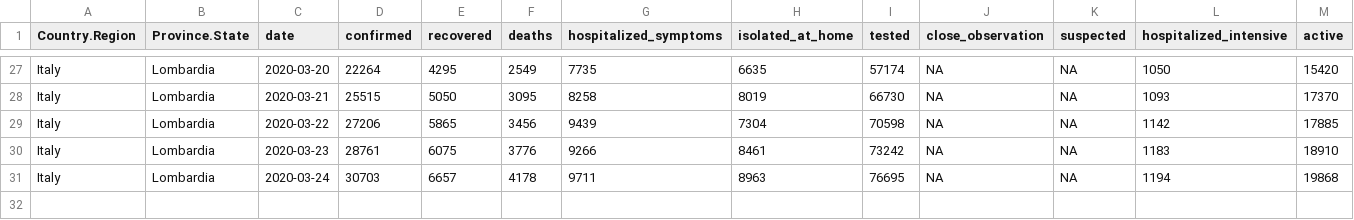
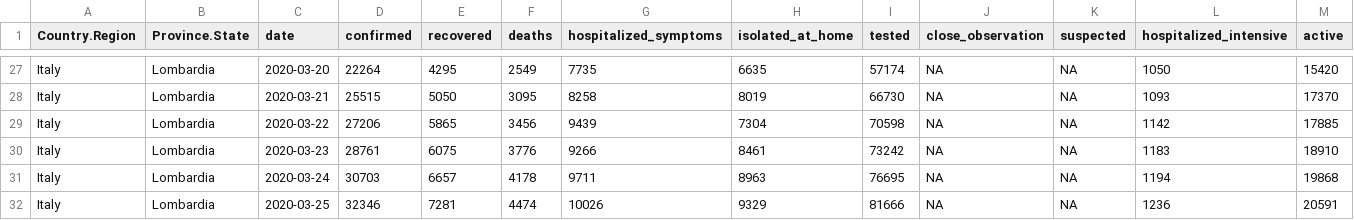
Before and after one commit to AnthonyEbert/COVID19data, a CSV file: data-raw/lombardy_all.csv, drawn as a sheet; only a part is shown, gaps mark what is left out; rows hold the shown columns only; the diff names each change by its address in the sheet, - before the commit and + after, or states it on an @@ line.

```diff
--- a/data-raw/lombardy_all.csv
+++ b/data-raw/lombardy_all.csv
+row 32: Italy | Lombardia | 2020-03-25 | 32346 | 7281 | 4474 | 10026 | 9329 | 81666 | NA | NA | 1236 | 20591
```
Also changed, not shown: data-raw/italy_all.csv, 2 other files.
